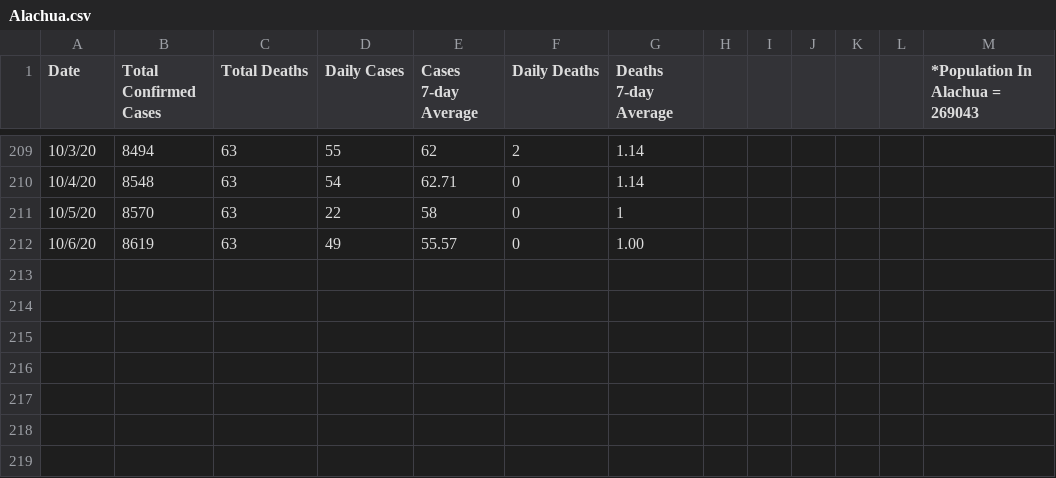
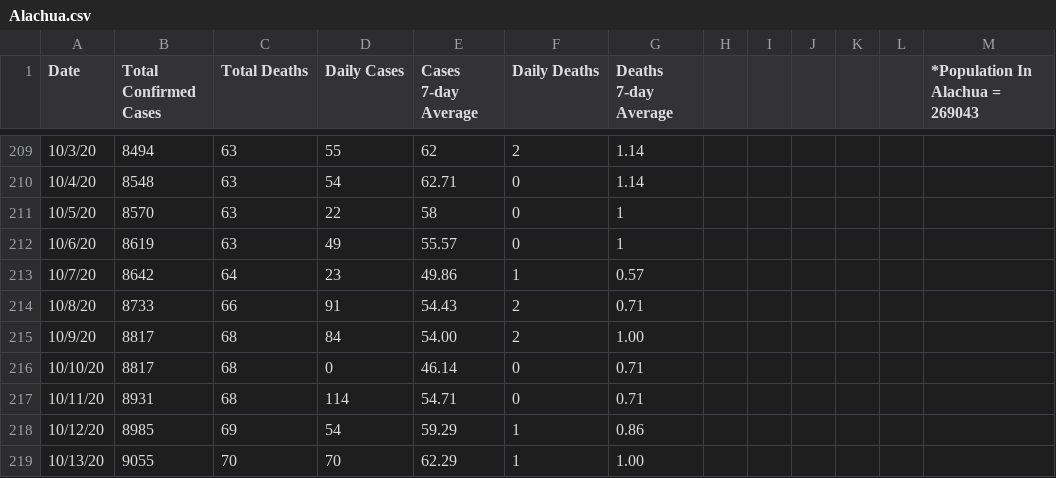
Before and after one commit to rosmeryiza/alligator-covid-tracking, a CSV file: Alachua.csv, drawn as a sheet; only a part is shown, gaps mark what is left out.

```diff
--- a/Alachua.csv
+++ b/Alachua.csv
@@ -211,2 +211,9 @@
 10/5/20,8570,63,22,58,0,1,,,,,,
-10/6/20,8619,63,49,55.57,0,1.00,,,,,,
+10/6/20,8619,63,49,55.57,0,1,,,,,,
+10/7/20,8642,64,23,49.86,1,0.57,,,,,,
+10/8/20,8733,66,91,54.43,2,0.71,,,,,,
+10/9/20,8817,68,84,54.00,2,1.00,,,,,,
+10/10/20,8817,68,0,46.14,0,0.71,,,,,,
+10/11/20,8931,68,114,54.71,0,0.71,,,,,,
+10/12/20,8985,69,54,59.29,1,0.86,,,,,,
+10/13/20,9055,70,70,62.29,1,1.00,,,,,,
```
Also changed, not shown: Florida.csv, uf.csv.
